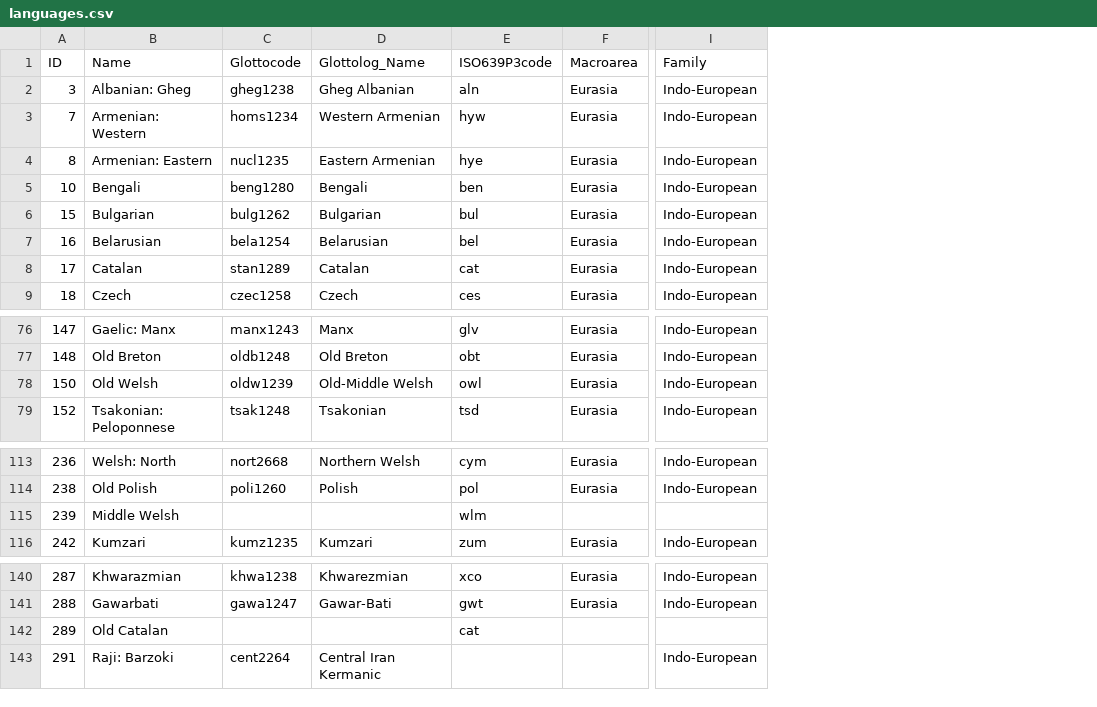
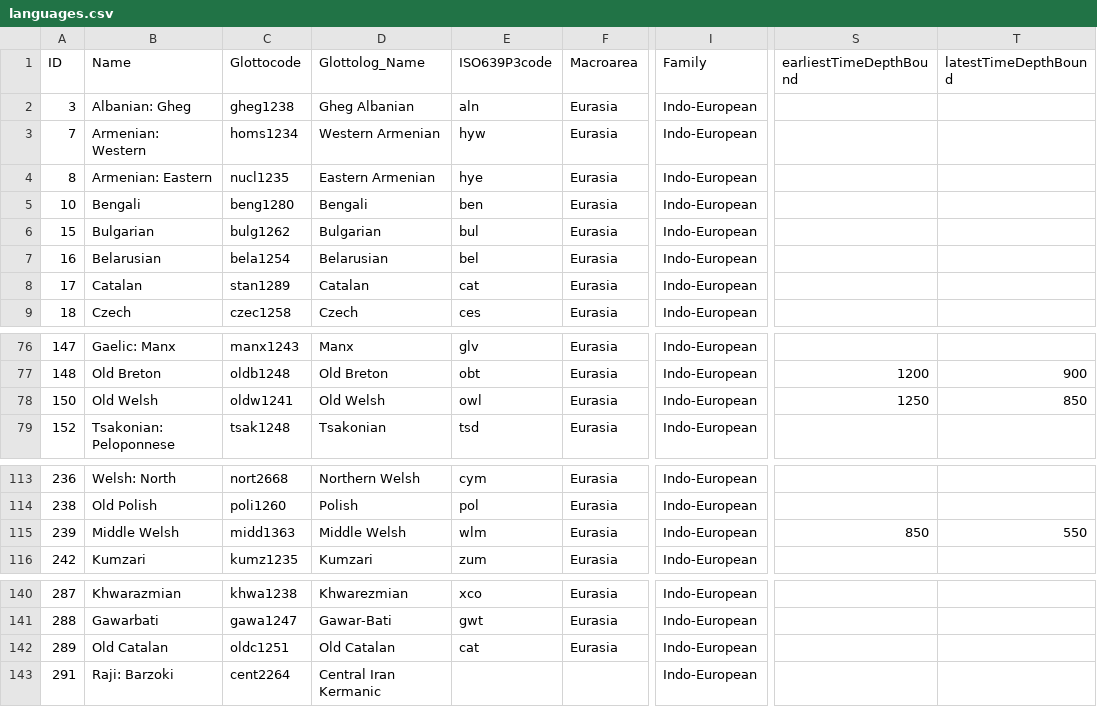
Before and after one commit to lexibank/iecor, a CSV file: cldf/languages.csv, drawn as a sheet; only a part is shown, gaps mark what is left out; the diff names each change by its address in the sheet, - before the commit and + after, or states it on an @@ line.

Commit message:
removed policy approach; added two missing glottocodes; (#54)
* removed obsolete date calibrations on clades.csv; added date calibrations on languages.csv; added cldf/README; updated setup.py

* pep8

* added two missing glottocodes and fine-tuned one glottocode

* removed policies approach

```diff
--- a/cldf/languages.csv
+++ b/cldf/languages.csv
+column S (earliestTimeDepthBound), rows 77-78: 1200 | 1250; row 115: 850
+column T (latestTimeDepthBound), rows 77-78: 900 | 850; row 115: 550
-C78 (Glottocode): oldw1239
+C78 (Glottocode): oldw1241
-D78 (Glottolog_Name): Old-Middle Welsh
+D78 (Glottolog_Name): Old Welsh
-C115 (Glottocode): (empty)
+C115 (Glottocode): midd1363
-D115 (Glottolog_Name): (empty)
+D115 (Glottolog_Name): Middle Welsh
-F115 (Macroarea): (empty)
+F115 (Macroarea): Eurasia
-I115 (Family): (empty)
+I115 (Family): Indo-European
-C142 (Glottocode): (empty)
+C142 (Glottocode): oldc1251
-D142 (Glottolog_Name): (empty)
+D142 (Glottolog_Name): Old Catalan
-F142 (Macroarea): (empty)
+F142 (Macroarea): Eurasia
-I142 (Family): (empty)
+I142 (Family): Indo-European
```
Also changed, not shown: cldf/clades.csv, raw/language.csv, 8 other files.
